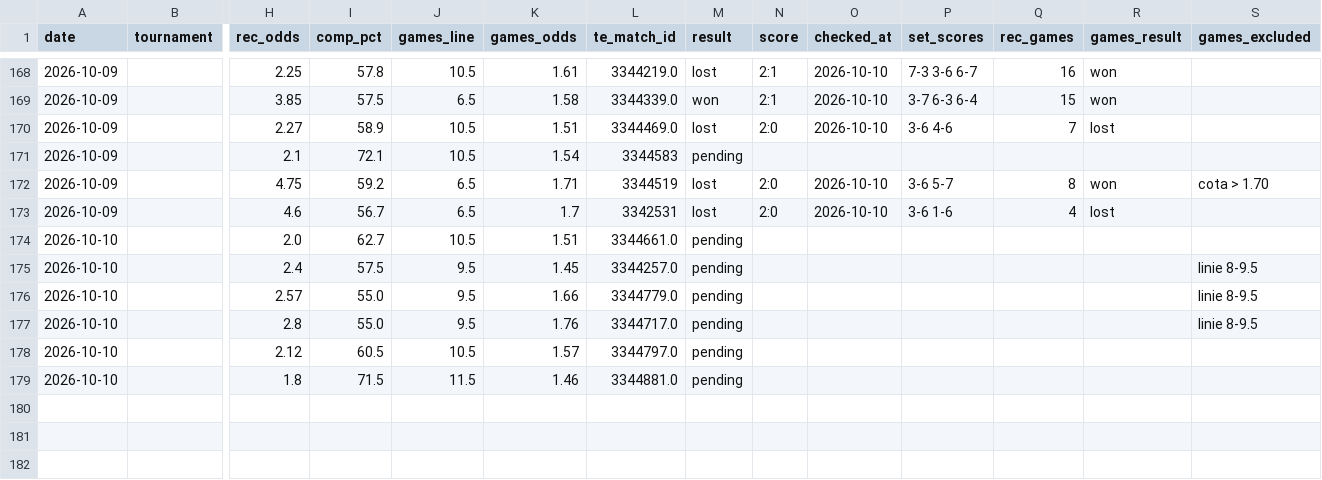
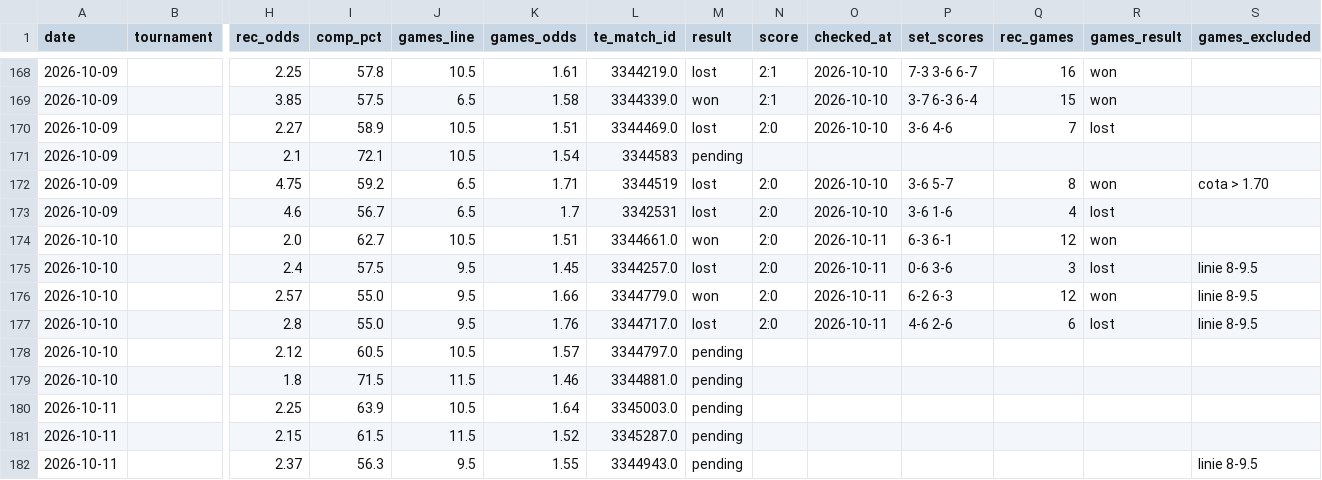
Before and after one commit to andrei0182/pariuri, a CSV file: tennis/stats/picks_log.csv, drawn as a sheet; only a part is shown, gaps mark what is left out; rows hold the shown columns only; the diff names each change by its address in the sheet, - before the commit and + after, or states it on an @@ line.

```diff
--- a/tennis/stats/picks_log.csv
+++ b/tennis/stats/picks_log.csv
-M174 (result): pending
+M174 (result): won
-N174:N177 (score): (empty)
+N174:N177 (score): 2:0
-O174:O177 (checked_at): (empty)
+O174:O177 (checked_at): 2026-10-11
-P174 (set_scores): (empty)
+P174 (set_scores): 6-3 6-1
-Q174 (rec_games): (empty)
+Q174 (rec_games): 12
-R174 (games_result): (empty)
+R174 (games_result): won
-M175 (result): pending
+M175 (result): lost
-P175 (set_scores): (empty)
+P175 (set_scores): 0-6 3-6
-Q175 (rec_games): (empty)
+Q175 (rec_games): 3
-R175 (games_result): (empty)
+R175 (games_result): lost
-M176 (result): pending
+M176 (result): won
-P176 (set_scores): (empty)
+P176 (set_scores): 6-2 6-3
-Q176 (rec_games): (empty)
+Q176 (rec_games): 12
-R176 (games_result): (empty)
+R176 (games_result): won
-M177 (result): pending
+M177 (result): lost
-P177 (set_scores): (empty)
+P177 (set_scores): 4-6 2-6
-Q177 (rec_games): (empty)
+Q177 (rec_games): 6
-R177 (games_result): (empty)
+R177 (games_result): lost
+row 180: 2026-10-11 |  | 2.25 | 63.9 | 10.5 | 1.64 | 3345003.0 | pending
+row 181: 2026-10-11 |  | 2.15 | 61.5 | 11.5 | 1.52 | 3345287.0 | pending
+row 182: 2026-10-11 |  | 2.37 | 56.3 | 9.5 | 1.55 | 3344943.0 | pending |  |  |  |  |  | linie 8-9.5
```
Also changed, not shown: tennis/stats/recommendation_stats.csv, tennis/stats/underdog_games_log.csv, 2 other files.
